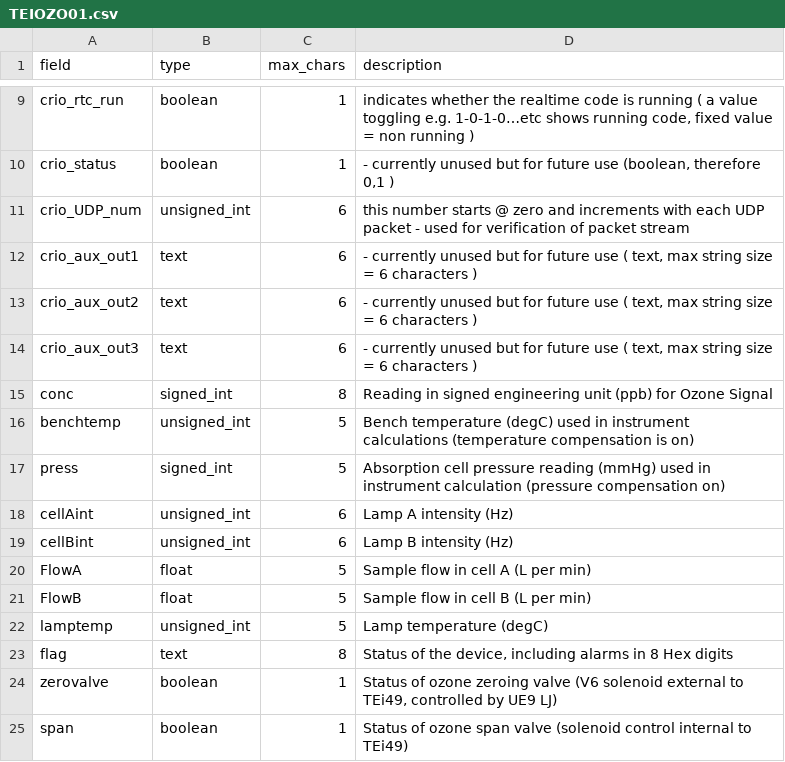
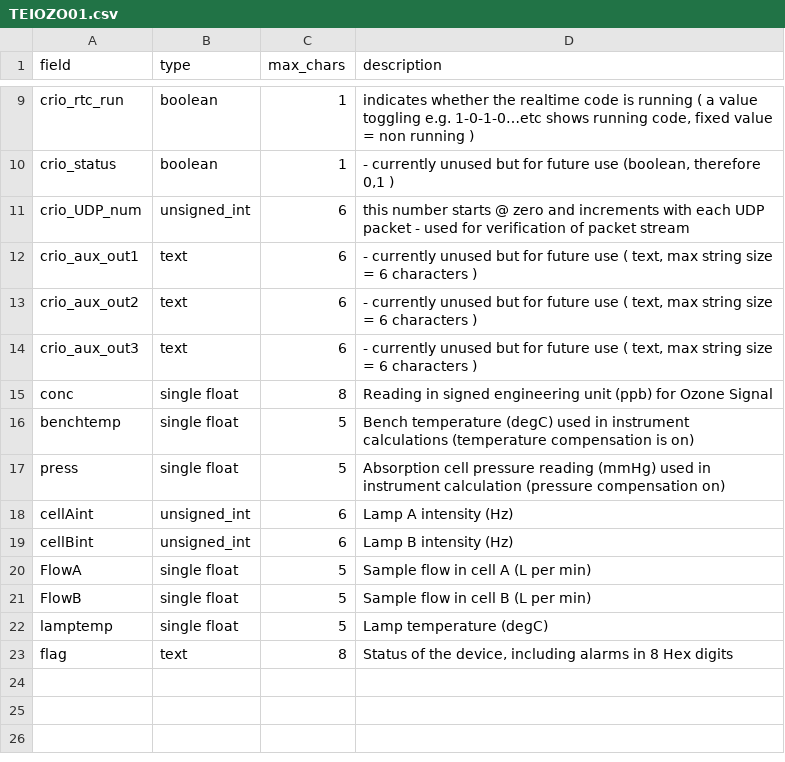
Before and after one commit to ncasuk/decades-rt, a CSV file: dataformats/TEIOZO01.csv, drawn as a sheet; only a part is shown, gaps mark what is left out; the diff names each change by its address in the sheet, - before the commit and + after, or states it on an @@ line.

```diff
--- a/dataformats/TEIOZO01.csv
+++ b/dataformats/TEIOZO01.csv
-B15 (type): signed_int
+B15 (type): single float
-B16 (type): unsigned_int
+B16 (type): single float
-B17 (type): signed_int
+B17 (type): single float
-B20:B21 (type): float
+B20:B21 (type): single float
-B22 (type): unsigned_int
+B22 (type): single float
-row 24: zerovalve | boolean | 1 | Status of ozone zeroing valve (V6 solenoid external to TEi49, controlled by UE9 LJ)
-row 25: span | boolean | 1 | Status of ozone span valve (solenoid control internal to TEi49)
```
Also changed, not shown: dataformats/AL52CO01.csv.
